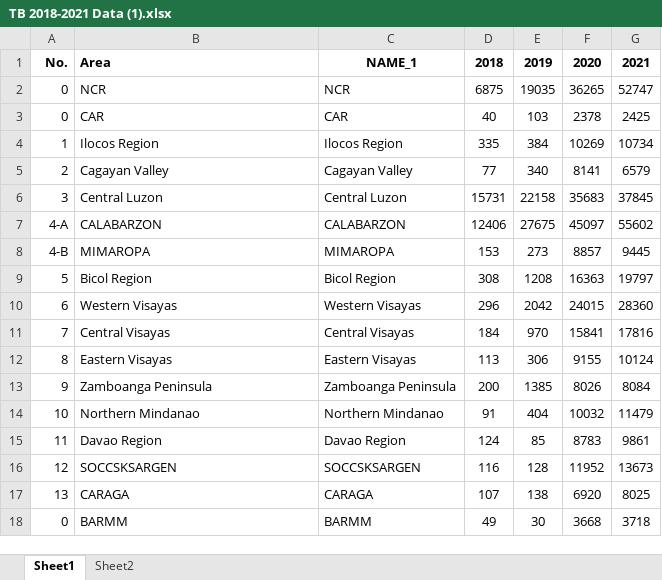
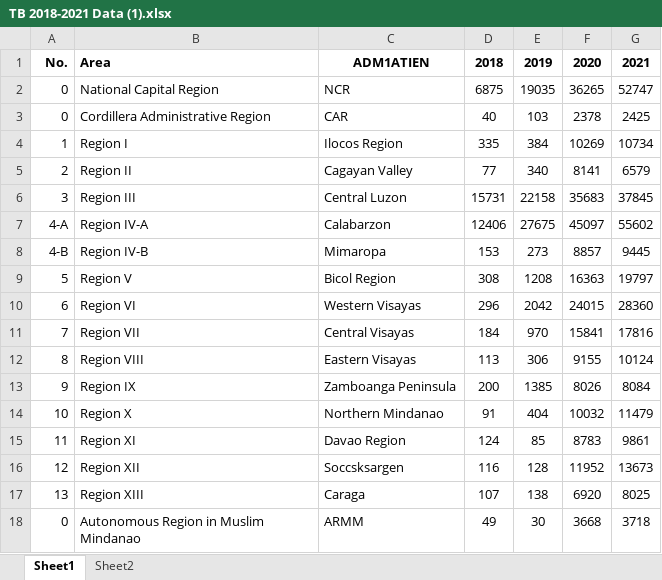
Before and after one commit to Parpy21/Parpy, an Excel workbook: TB 2018-2021 Data (1).xlsx, sheet Sheet1, drawn as a sheet; values as stored, in another font and other column widths than the file's, no borders; the diff names each change by its address in the sheet, - before the commit and + after, or states it on an @@ line.

Commit message:
Add files via upload

```diff
--- a/TB 2018-2021 Data (1).xlsx (sheet Sheet1)
+++ b/TB 2018-2021 Data (1).xlsx (sheet Sheet1)
-C1: NAME_1
+C1: ADM1ATIEN
-B2: NCR
+B2: National Capital Region
-B3: CAR
+B3: Cordillera Administrative Region
-B4: Ilocos Region
+B4: Region I
-B5: Cagayan Valley
+B5: Region II
-B6: Central Luzon
+B6: Region III
-B7: CALABARZON
+B7: Region IV-A
-C7: CALABARZON
+C7: Calabarzon
-B8: MIMAROPA
+B8: Region IV-B
-C8: MIMAROPA
+C8: Mimaropa
-B9: Bicol Region
+B9: Region V
-B10: Western Visayas
+B10: Region VI
-B11: Central Visayas
+B11: Region VII
-B12: Eastern Visayas
+B12: Region VIII
-B13: Zamboanga Peninsula
+B13: Region IX
-B14: Northern Mindanao
+B14: Region X
-B15: Davao Region
+B15: Region XI
-B16: SOCCSKSARGEN
+B16: Region XII
-C16: SOCCSKSARGEN
+C16: Soccsksargen
-B17: CARAGA
+B17: Region XIII
-C17: CARAGA
+C17: Caraga
-B18: BARMM
+B18: Autonomous Region in Muslim Mindanao
-C18: BARMM
+C18: ARMM
```
